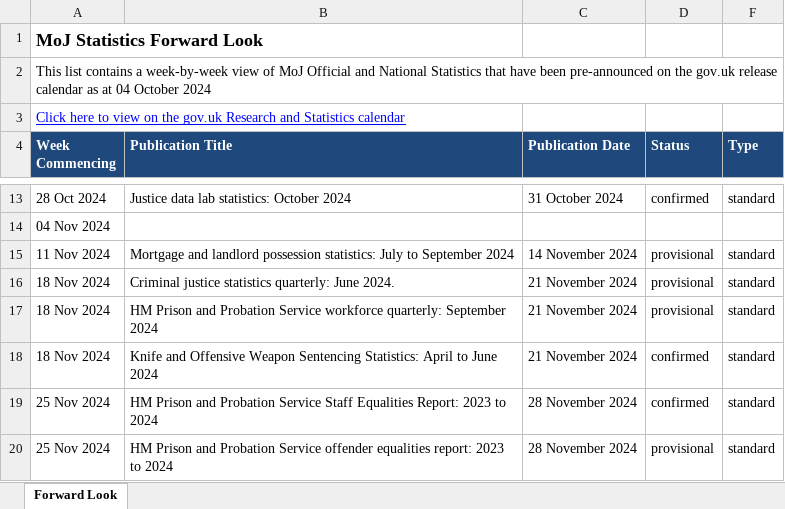
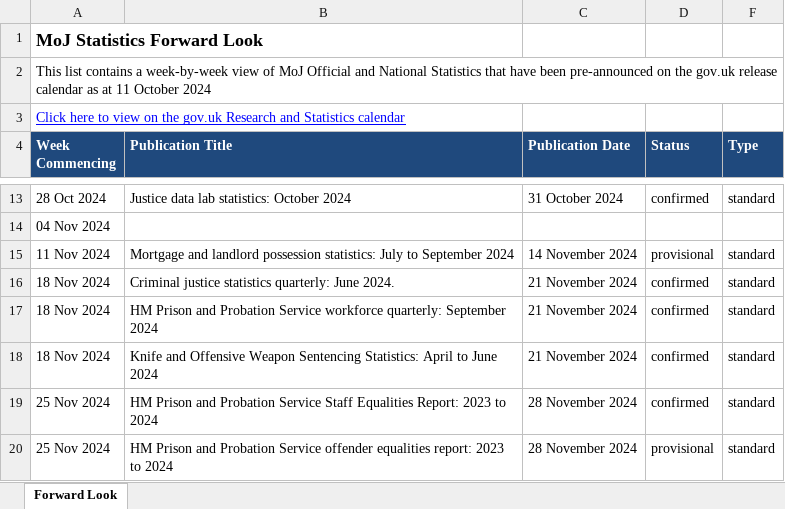
Before and after one commit to moj-analytical-services/stats-forward-look, an Excel workbook: Forward Look/Forward Look.xlsx, sheet Forward Look, drawn as a sheet; only a part is shown, gaps mark what is left out; values as stored, in another font and other column widths than the file's, no borders; conditional formats not drawn; the diff names each change by its address in the sheet, - before the commit and + after, or states it on an @@ line.

Commit message:
weekly forward look stats update 11.10.24

```diff
--- a/Forward Look/Forward Look.xlsx (sheet Forward Look)
+++ b/Forward Look/Forward Look.xlsx (sheet Forward Look)
-A2 (Week Commencing): …as at 04 October 2024
+A2 (Week Commencing): …as at 11 October 2024
-D16:D17 (Status): provisional
+D16:D17 (Status): confirmed
```
